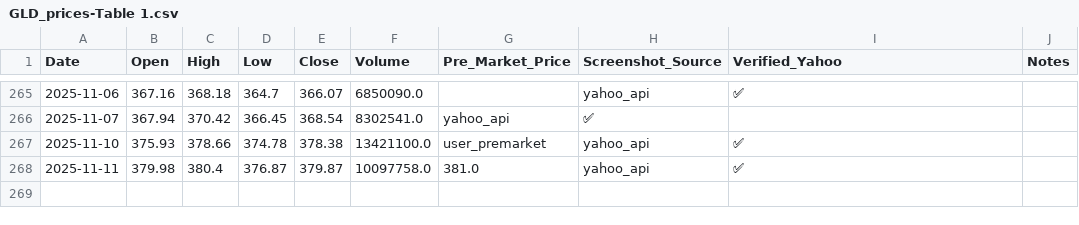
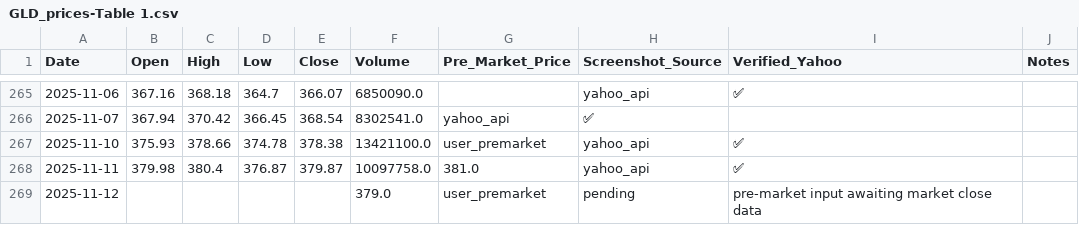
Before and after one commit to jaysean1/investment, a CSV file: 03_prices_all/GLD_prices-Table 1.csv, drawn as a sheet; only a part is shown, gaps mark what is left out.

Commit message:
Update order log and price data for 2025-11-12, adding suggested orders for MSFT, QQQ, TSLA, and GLD, and including pending pre-market prices for each stock.

```diff
--- a/03_prices_all/GLD_prices-Table 1.csv
+++ b/03_prices_all/GLD_prices-Table 1.csv
@@ -268 +268,2 @@ Date,Open,High,Low,Close,Volume,Pre_Market_Price,Screenshot_Source,Verified_Yaho
 2025-11-11,379.98,380.4,376.87,379.87,10097758.0,381.0,yahoo_api,✅,
+2025-11-12,,,,,379.0,user_premarket,pending,pre-market input awaiting market close data
```
Also changed, not shown: 03_prices_all/MSFT_prices-Table 1.csv, 03_prices_all/QQQ_prices-Table 1.csv, 2 other files.
